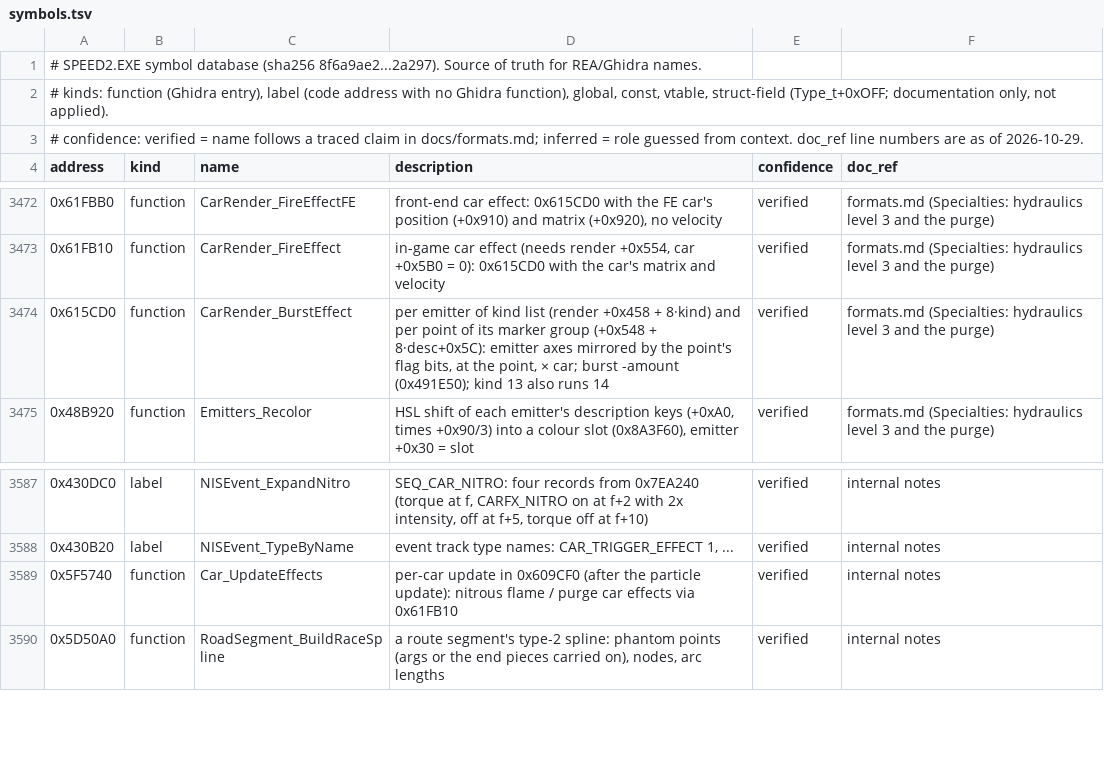
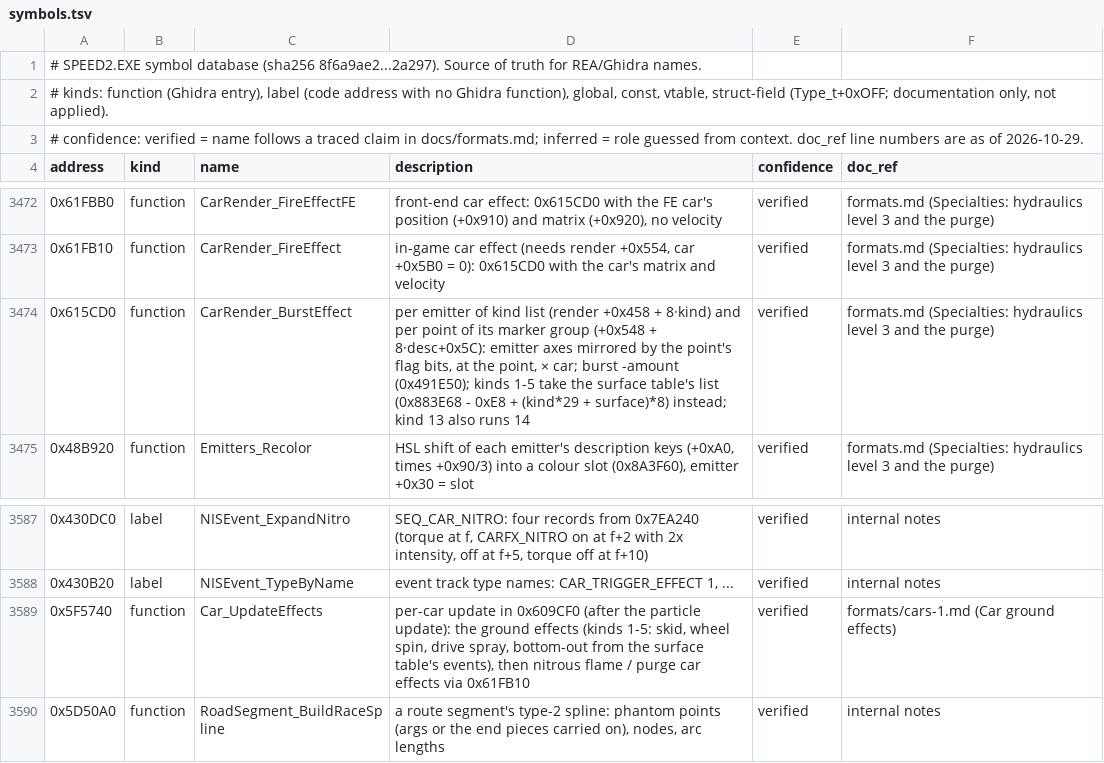
Before and after one commit to j0braun/overbright, a TSV file: docs/symbols.tsv, drawn as a sheet; only a part is shown, gaps mark what is left out; the diff names each change by its address in the sheet, - before the commit and + after, or states it on an @@ line.

```diff
--- a/docs/symbols.tsv
+++ b/docs/symbols.tsv
-D3474 (description): …-amount (0x491E50); kind 13…
+D3474 (description): …-amount (0x491E50); kinds 1-5 take the surface table's list (0x883E68 - 0xE8 + (kind*29 + surface)*8) instead; kind 13…
-D3589 (description): …particle update): nitrous flame…
+D3589 (description): …particle update): the ground effects (kinds 1-5: skid, wheel spin, drive spray, bottom-out from the surface table's events), then nitrous flame…
-F3589 (doc_ref): internal notes
+F3589 (doc_ref): formats/cars-1.md (Car ground effects)
```
Also changed, not shown: 8 other files.
